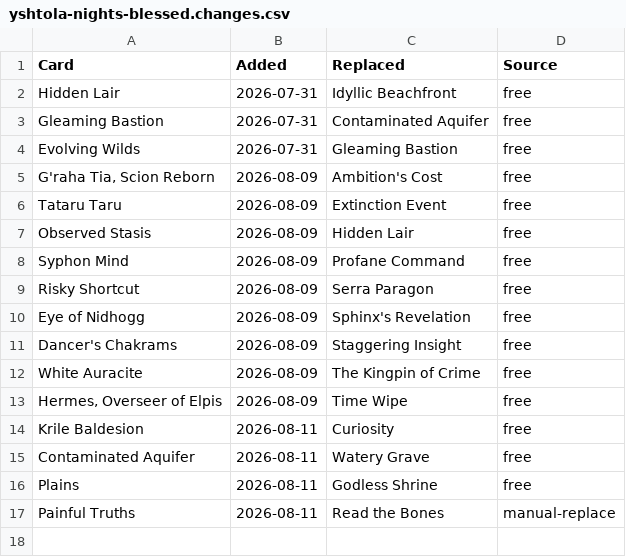
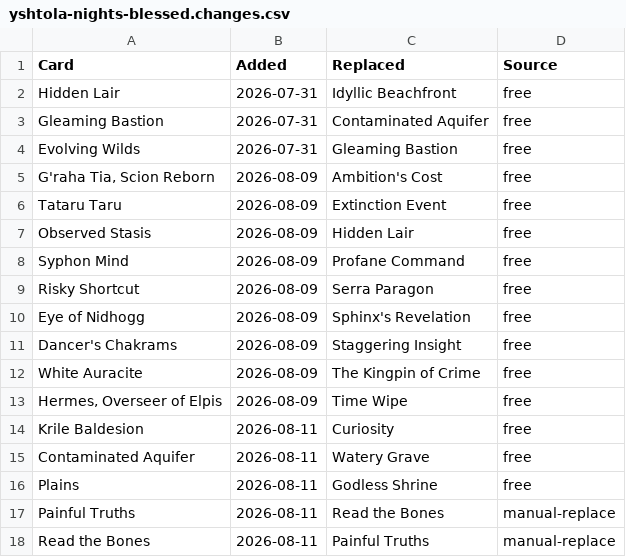
Before and after one commit to bmfrench89/MTGDeckBuilder, a CSV file: data/decks/yshtola-nights-blessed.changes.csv, drawn as a sheet.

```diff
--- a/data/decks/yshtola-nights-blessed.changes.csv
+++ b/data/decks/yshtola-nights-blessed.changes.csv
@@ -17 +17,2 @@ Plains,2026-08-11,Godless Shrine,free
 Painful Truths,2026-08-11,Read the Bones,manual-replace
+Read the Bones,2026-08-11,Painful Truths,manual-replace
```
Also changed, not shown: data/decks/yshtola-nights-blessed.attrs.csv, data/decks/yshtola-nights-blessed.buylist.csv, 3 other files.
